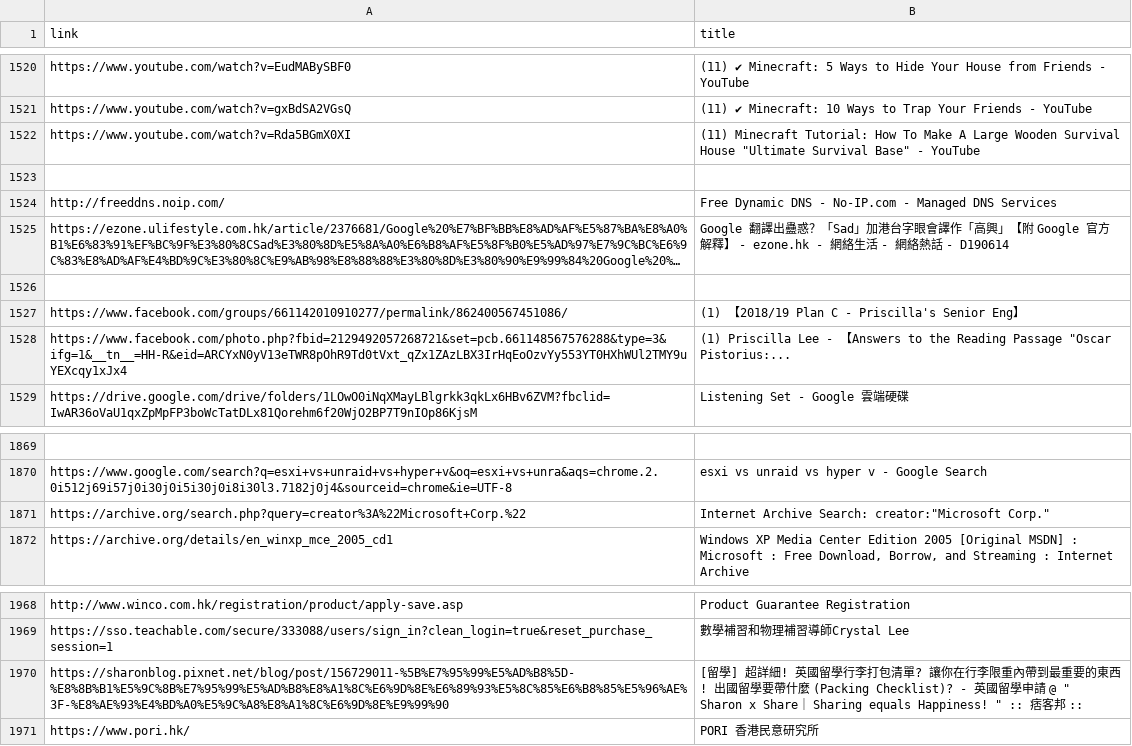
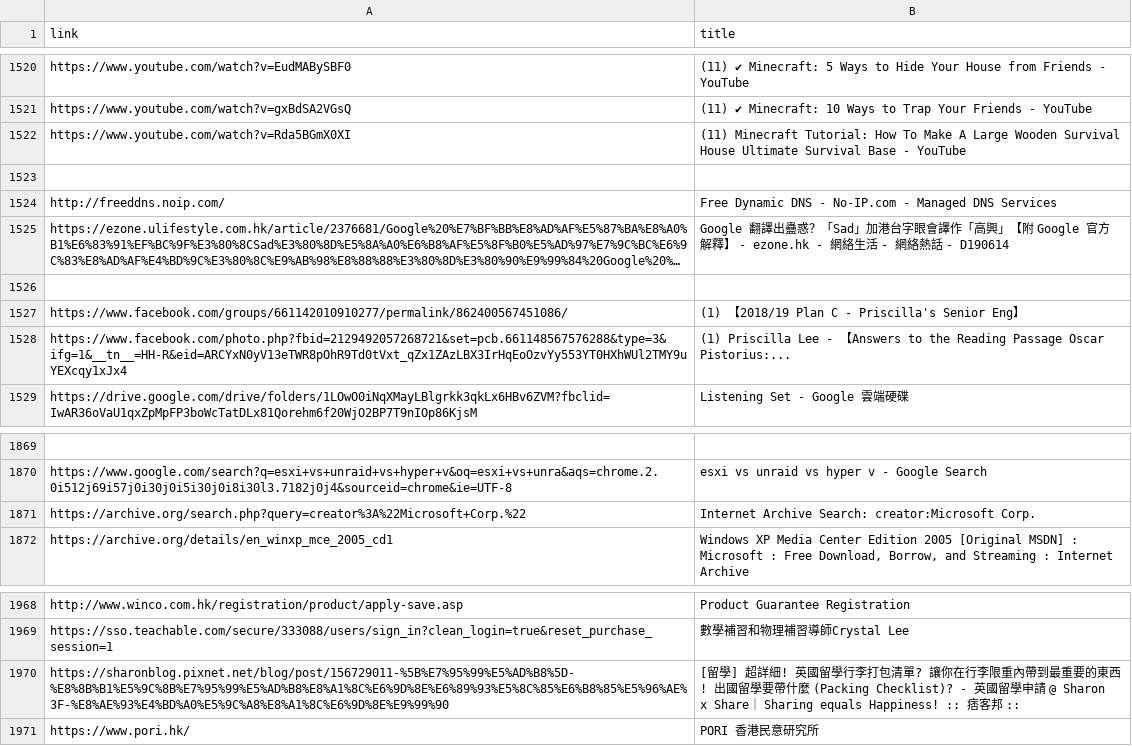
Before and after one commit to mushroomhater07/1tab-save, a TSV file: github-viewer.tsv, drawn as a sheet; only a part is shown, gaps mark what is left out; long unchanged cells end in …; the diff covers the shown part only; the diff names each change by its address in the sheet, - before the commit and + after, or states it on an @@ line.

```diff
--- a/github-viewer.tsv
+++ b/github-viewer.tsv
-B1522 (title): …Survival House "Ultimate Survival Base" - YouTube
+B1522 (title): …Survival House Ultimate Survival Base - YouTube
-B1528 (title): …Reading Passage "Oscar Pistorius:...
+B1528 (title): …Reading Passage Oscar Pistorius:...
-B1871 (title): …Archive Search: creator:"Microsoft Corp."
+B1871 (title): …Archive Search: creator:Microsoft Corp.
-B1970 (title): …申請 @ " Sharon x Share｜ Sharing equals Happiness! " :: 痞客邦…
+B1970 (title): …申請 @ Sharon x Share｜ Sharing equals Happiness! :: 痞客邦…
```
Also changed, not shown: 6 edited cells elsewhere in this file.
